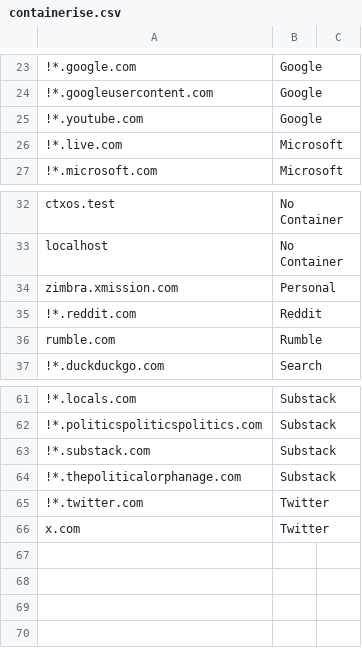
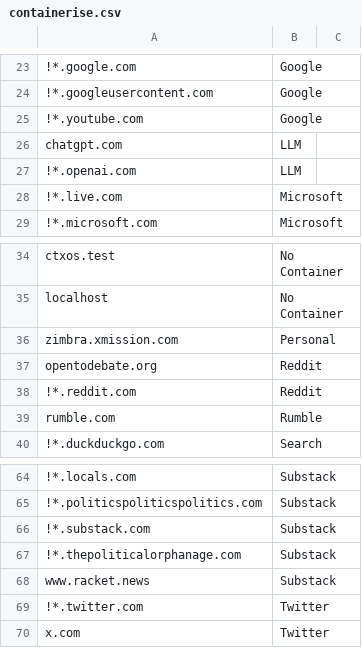
Before and after one commit to whiteinge/dotfiles, a CSV file: opt/containerise.csv, drawn as a sheet; only a part is shown, gaps mark what is left out; the diff names each change by its address in the sheet, - before the commit and + after, or states it on an @@ line.

Commit message:
Add more urls

```diff
--- a/opt/containerise.csv
+++ b/opt/containerise.csv
+row 26: chatgpt.com | LLM
+row 27: !*.openai.com | LLM
+row 37: opentodebate.org | Reddit
+row 68: www.racket.news | Substack
```
